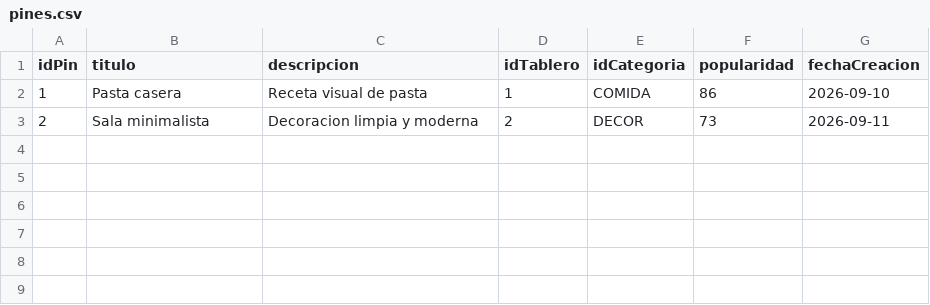
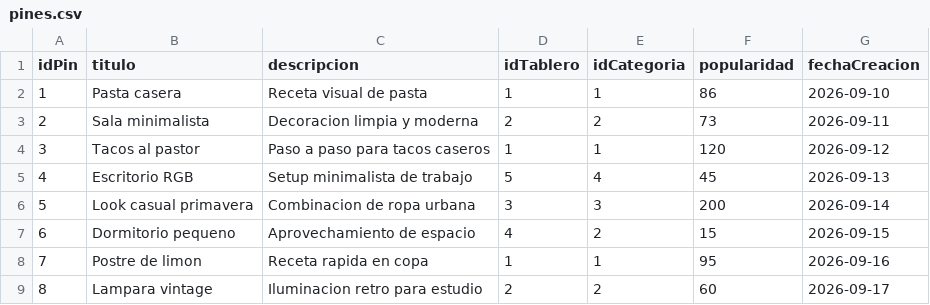
Before and after one commit to cyapat/TB1-Algoritmos-Estructuras-2026-2, a CSV file: data/pines.csv, drawn as a sheet.

```diff
--- a/data/pines.csv
+++ b/data/pines.csv
@@ -1,3 +1,9 @@
 idPin,titulo,descripcion,idTablero,idCategoria,popularidad,fechaCreacion
-1,Pasta casera,Receta visual de pasta,1,COMIDA,86,2026-09-10
-2,Sala minimalista,Decoracion limpia y moderna,2,DECOR,73,2026-09-11
+1,Pasta casera,Receta visual de pasta,1,1,86,2026-09-10
+2,Sala minimalista,Decoracion limpia y moderna,2,2,73,2026-09-11
+3,Tacos al pastor,Paso a paso para tacos caseros,1,1,120,2026-09-12
+4,Escritorio RGB,Setup minimalista de trabajo,5,4,45,2026-09-13
+5,Look casual primavera,Combinacion de ropa urbana,3,3,200,2026-09-14
+6,Dormitorio pequeno,Aprovechamiento de espacio,4,2,15,2026-09-15
+7,Postre de limon,Receta rapida en copa,1,1,95,2026-09-16
+8,Lampara vintage,Iluminacion retro para estudio,2,2,60,2026-09-17
```
Also changed, not shown: data/tableros.csv, 4 other files.
